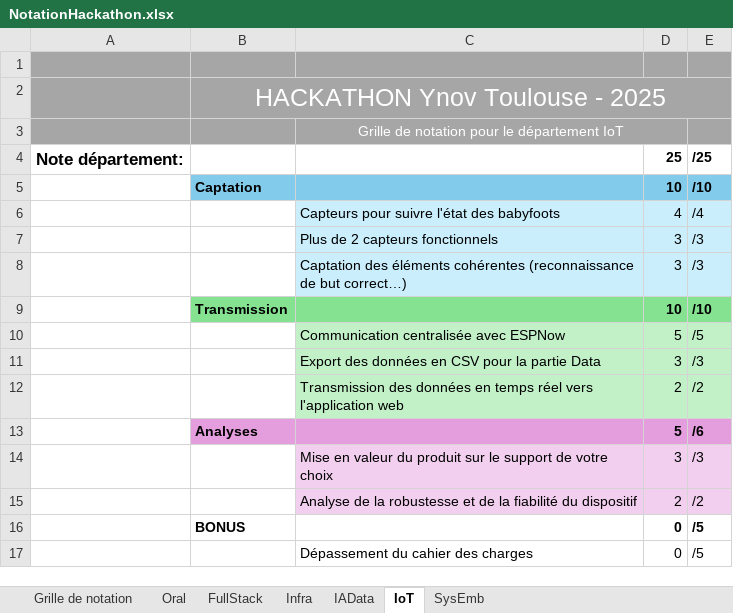
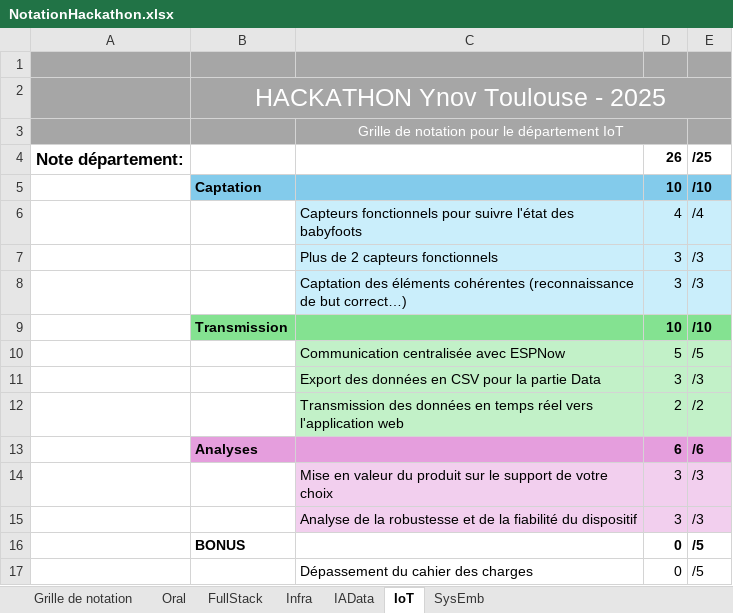
Before and after one commit to maelleagondjodondia/Hackathon-ByteMe, an Excel workbook: ressources/NotationHackathon.xlsx, sheet IoT, drawn as a sheet; values as stored, in another font and other column widths than the file's, no borders; removed rows and columns are numbered as before the commit, all else as after; the diff names each change by its address in the sheet, - before the commit and + after, or states it on an @@ line.

```diff
--- a/ressources/NotationHackathon.xlsx (sheet IoT)
+++ b/ressources/NotationHackathon.xlsx (sheet IoT)
-D4: 25
+D4: 26
-C6: Capteurs pour suivre…
+C6: Capteurs fonctionnels pour suivre…
-D13: 5
+D13: 6
-row 15:  |  | Analyse de la robustesse et de la fiabilité du dispositif | 2 | /2
+row 15:  |  | Analyse de la robustesse et de la fiabilité du dispositif | 3 | /3
```
Also changed, not shown: sheet Grille de notation, sheet Infra, sheet FullStack, sheet Oral, sheet IAData, 1 other file.
